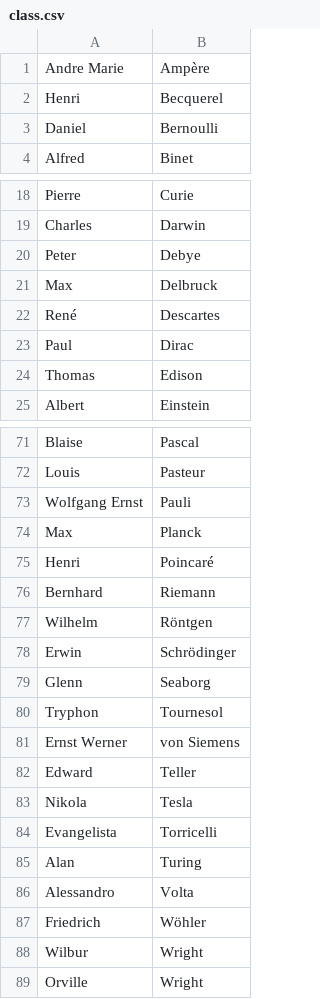
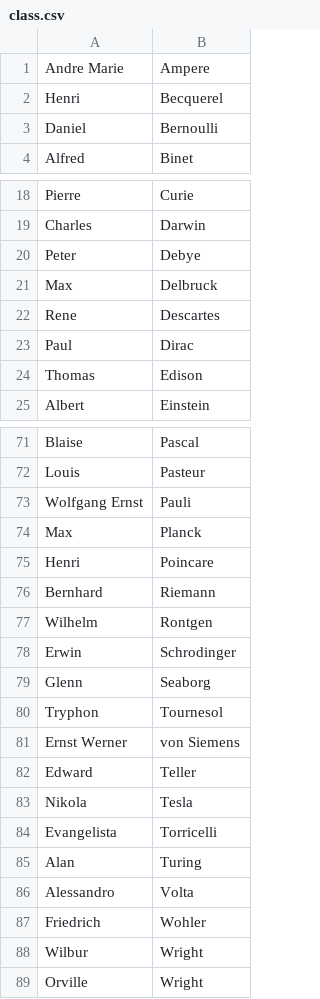
Before and after one commit to Kehrlann/python-classes, a CSV file: class.csv, drawn as a sheet; only a part is shown, gaps mark what is left out.

```diff
--- a/class.csv
+++ b/class.csv
@@ -1,2 +1,2 @@
-Andre Marie,Ampère
+Andre Marie,Ampere
 Henri,Becquerel
@@ -21,3 +21,3 @@ Peter,Debye
 Max,Delbruck
-René,Descartes
+Rene,Descartes
 Paul,Dirac
@@ -74,6 +74,6 @@ Wolfgang Ernst,Pauli
 Max,Planck
-Henri,Poincaré
+Henri,Poincare
 Bernhard,Riemann
-Wilhelm,Röntgen
-Erwin,Schrödinger
+Wilhelm,Rontgen
+Erwin,Schrodinger
 Glenn,Seaborg
@@ -86,3 +86,3 @@ Alan,Turing
 Alessandro,Volta
-Friedrich,Wöhler
+Friedrich,Wohler
 Wilbur,Wright
```
Also changed, not shown: grades.csv.
